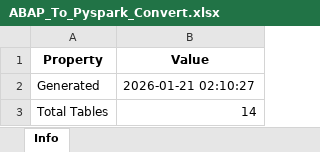
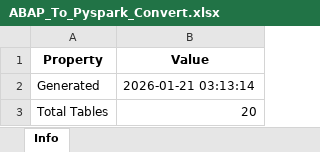
Before and after one commit to ELANSURIYAA/AAVA_Testing, an Excel workbook: Metadata/ABAP_To_Pyspark_Convert/ABAP_To_Pyspark_Convert.xlsx, sheet Info, drawn as a sheet; values as stored, in another font and other column widths than the file's, no borders; the diff names each change by its address in the sheet, - before the commit and + after, or states it on an @@ line.

```diff
--- a/Metadata/ABAP_To_Pyspark_Convert/ABAP_To_Pyspark_Convert.xlsx (sheet Info)
+++ b/Metadata/ABAP_To_Pyspark_Convert/ABAP_To_Pyspark_Convert.xlsx (sheet Info)
-B2 (Value): 2026-01-21 02:10:27
+B2 (Value): 2026-01-21 03:13:14
-B3 (Value): 14
+B3 (Value): 20
```
Also changed, not shown: sheet MASTER_METADATA_OVERVIEW_TABLE, sheet Agent_abaptopysparkreviewer, sheet Agent_abaptopysparkconverter, sheet Agent_abaptopysparkconversionte, sheet Metadata_Compatibility_Assessme, sheet Comparison_Rule_Exact_string_ma, 7 more sheets, other sheet tabs.
